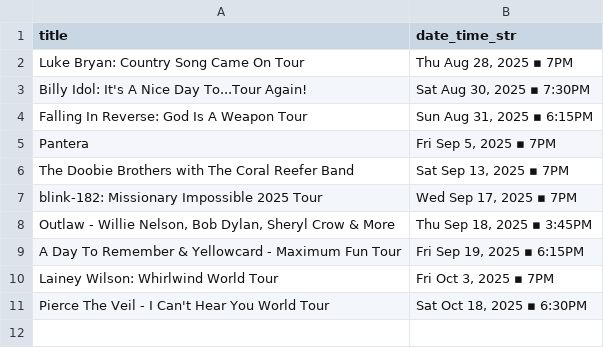
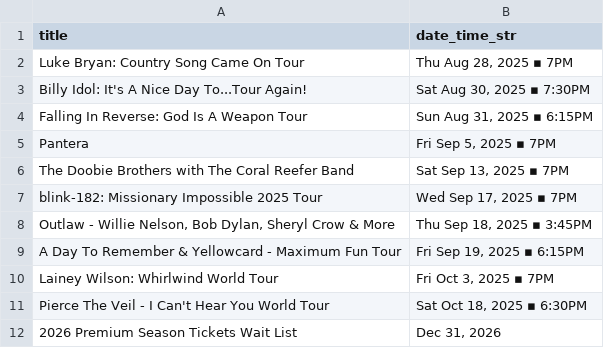
Before and after one commit to jcorio/RuoffToCal, a CSV file: ruoff_shows.csv, drawn as a sheet; the diff names each change by its address in the sheet, - before the commit and + after, or states it on an @@ line.

```diff
--- a/ruoff_shows.csv
+++ b/ruoff_shows.csv
+row 12: 2026 Premium Season Tickets Wait List | Dec 31, 2026
```
Also changed, not shown: 3 other files.
